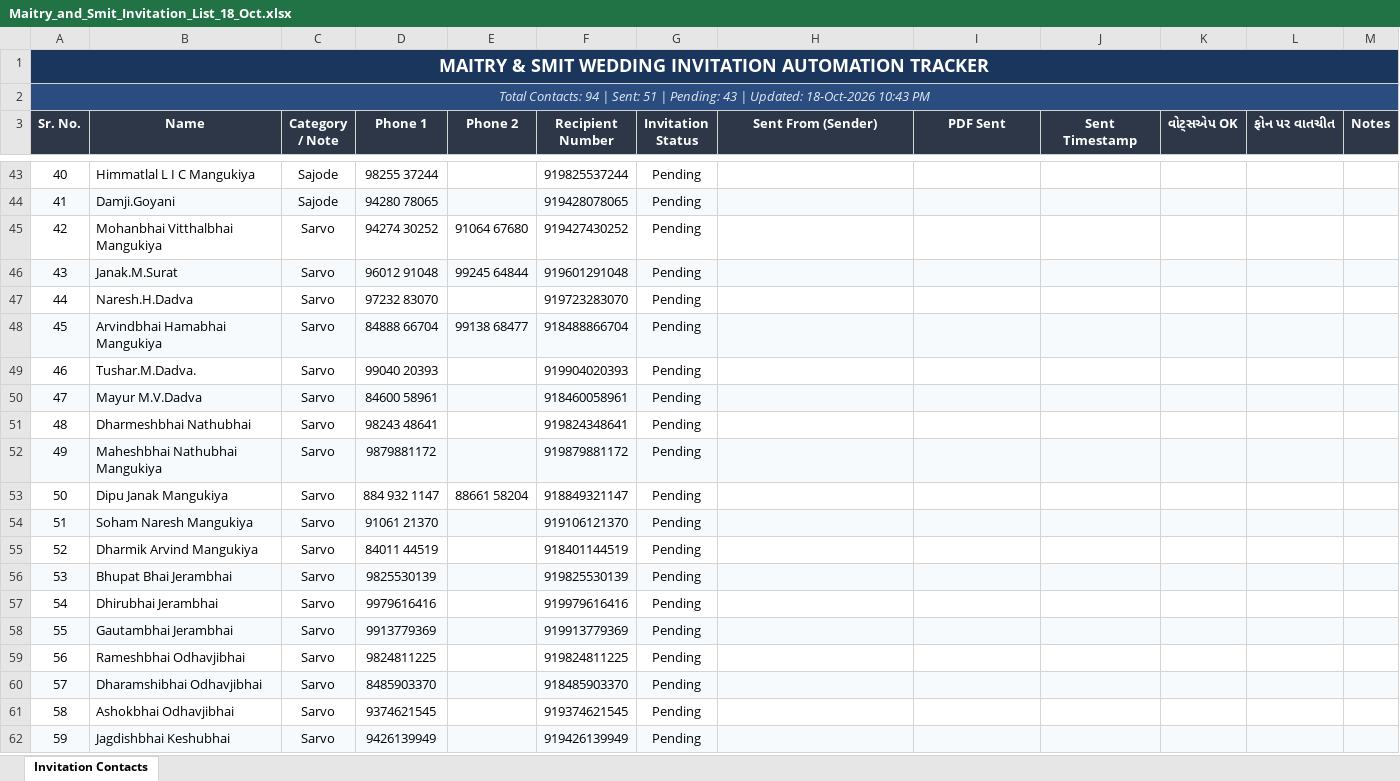
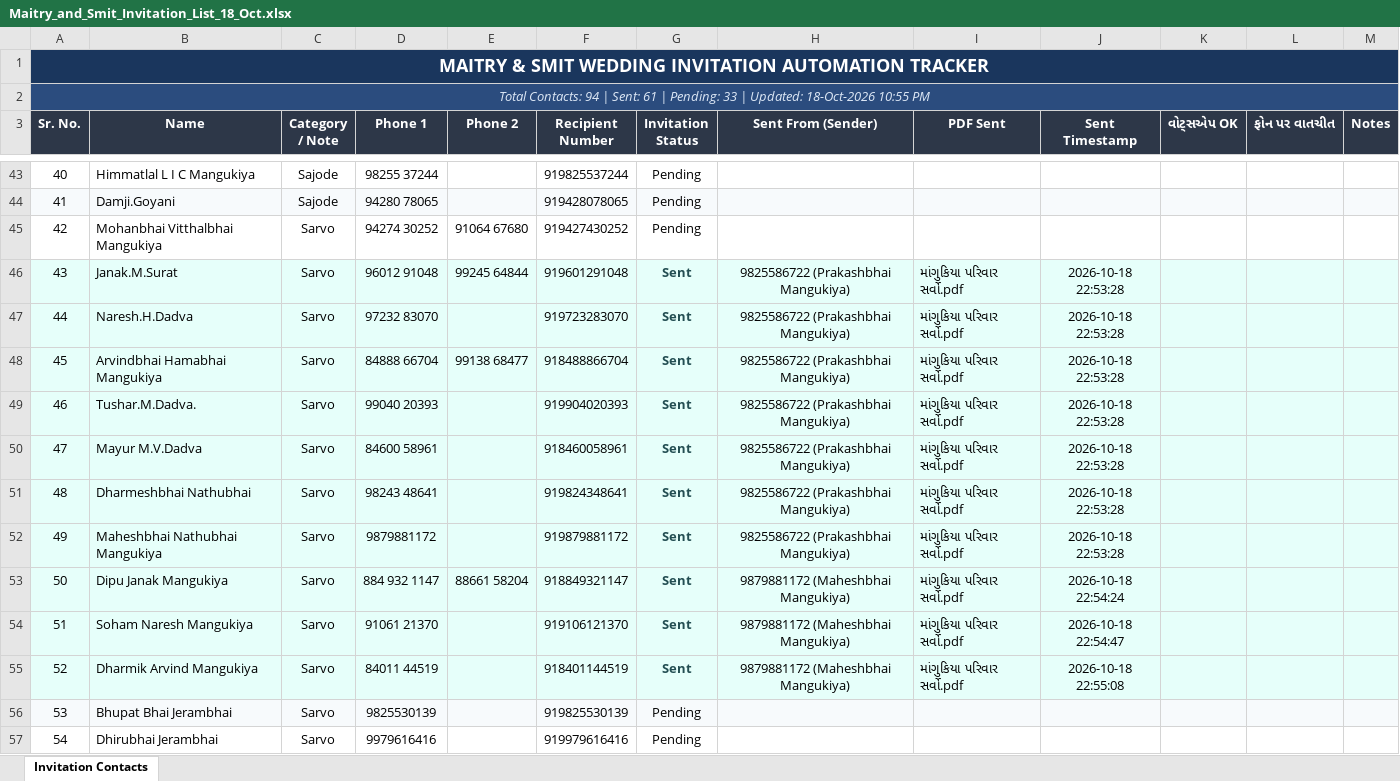
Before and after one commit to Ved-mangukiya/maitry-smit-invitations, an Excel workbook: Maitry_and_Smit_Invitation_List_18_Oct.xlsx, sheet Invitation Contacts, drawn as a sheet; only a part is shown, gaps mark what is left out; the shorter side is filled out with more unchanged rows; values as stored, in another font and other column widths than the file's, no borders; the diff names each change by its address in the sheet, - before the commit and + after, or states it on an @@ line.

```diff
--- a/Maitry_and_Smit_Invitation_List_18_Oct.xlsx (sheet Invitation Contacts)
+++ b/Maitry_and_Smit_Invitation_List_18_Oct.xlsx (sheet Invitation Contacts)
-A2 (Sr. No.): …| Sent: 51 | Pending: 43 | Updated: 18-Oct-2026 10:43 PM
+A2 (Sr. No.): …| Sent: 61 | Pending: 33 | Updated: 18-Oct-2026 10:55 PM
-G46:G55 (Invitation Status): Pending
+G46:G55 (Invitation Status): Sent
@@ G46:G55 bold: off → on, text colour: black → #234E52 @@
-H46:H52 (Sent From (Sender)): (empty)
+H46:H52 (Sent From (Sender)): 9825586722 (Prakashbhai Mangukiya)
-I46:I55 (PDF Sent): (empty)
+I46:I55 (PDF Sent): માંગુકિયા પરિવાર સર્વો.pdf
-J46:J52 (Sent Timestamp): (empty)
+J46:J52 (Sent Timestamp): 2026-10-18 22:53:28
-A47:M47 fill: none
+A47:M47 fill: #E6FFFA
-A49:M49 fill: none
+A49:M49 fill: #E6FFFA
-A51:M51 fill: none
+A51:M51 fill: #E6FFFA
-A53:M53 fill: none
+A53:M53 fill: #E6FFFA
-H53:H55 (Sent From (Sender)): (empty)
+H53:H55 (Sent From (Sender)): 9879881172 (Maheshbhai Mangukiya)
-J53 (Sent Timestamp): (empty)
+J53 (Sent Timestamp): 2026-10-18 22:54:24
-J54 (Sent Timestamp): (empty)
+J54 (Sent Timestamp): 2026-10-18 22:54:47
-A55:M55 fill: none
+A55:M55 fill: #E6FFFA
-J55 (Sent Timestamp): (empty)
+J55 (Sent Timestamp): 2026-10-18 22:55:08
```
Also changed, not shown: 7 other files.
